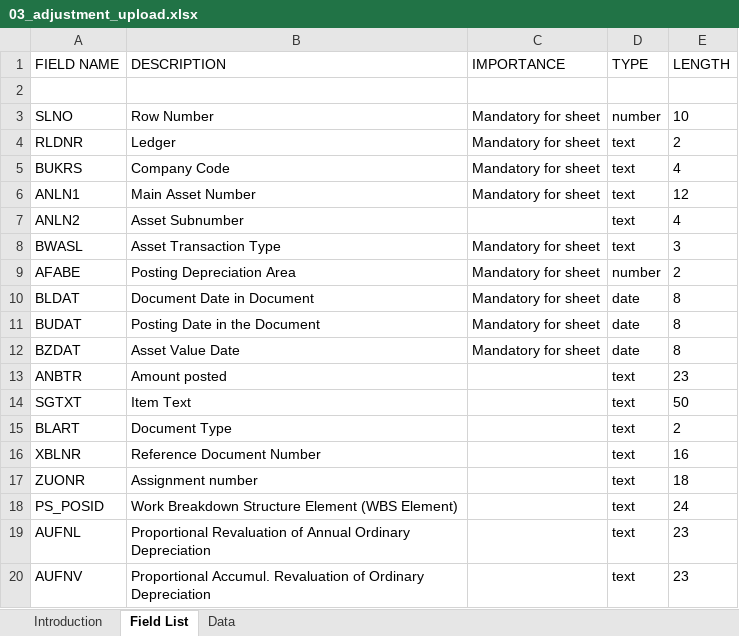
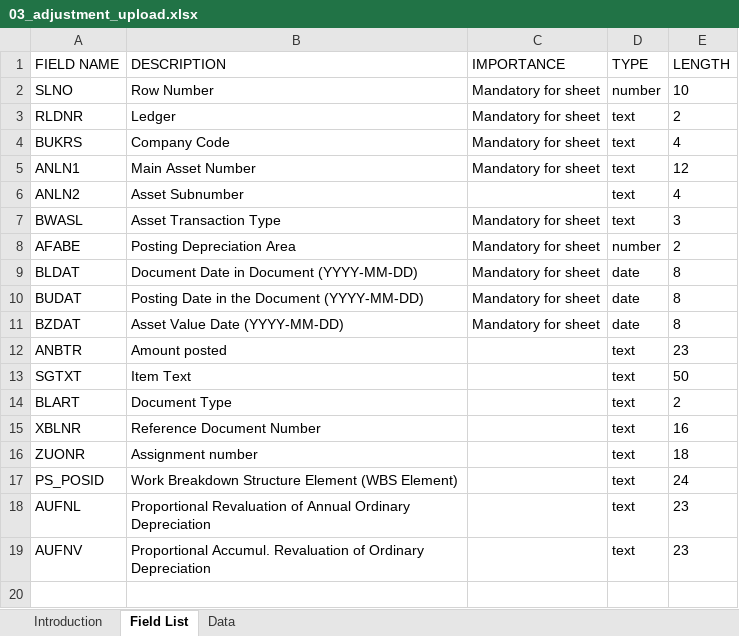
Before and after one commit to mrcsaszkow/mpa_files, an Excel workbook: 03_adjustment_upload.xlsx, sheet Field List, drawn as a sheet; values as stored, in another font and other column widths than the file's, no borders; removed rows and columns are numbered as before the commit, all else as after; the diff names each change by its address in the sheet, - before the commit and + after, or states it on an @@ line.

```diff
--- a/03_adjustment_upload.xlsx (sheet Field List)
+++ b/03_adjustment_upload.xlsx (sheet Field List)
-row 2: (empty)
-B9 (DESCRIPTION): Document Date in Document
+B9 (DESCRIPTION): Document Date in Document (YYYY-MM-DD)
-B10 (DESCRIPTION): Posting Date in the Document
+B10 (DESCRIPTION): Posting Date in the Document (YYYY-MM-DD)
-B11 (DESCRIPTION): Asset Value Date
+B11 (DESCRIPTION): Asset Value Date (YYYY-MM-DD)
```
Also changed, not shown: sheet Data.
